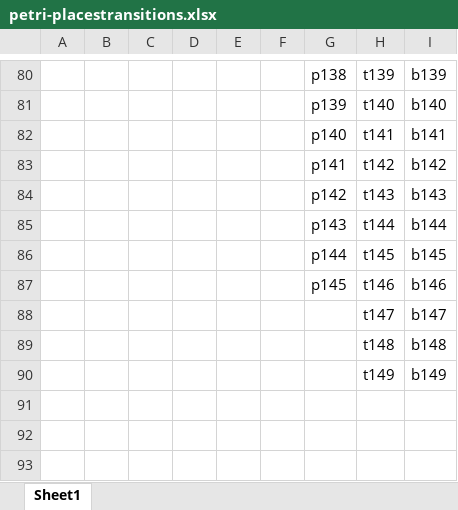
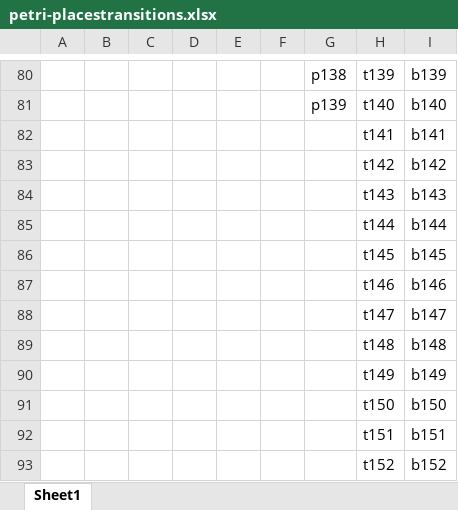
Before and after one commit to Accacio/docsTCC, an Excel workbook: tables/nomenclature/petri-placestransitions.xlsx, sheet Sheet1, drawn as a sheet; only a part is shown, gaps mark what is left out; values as stored, in another font and other column widths than the file's, no borders; the diff names each change by its address in the sheet, - before the commit and + after, or states it on an @@ line.

```diff
--- a/tables/nomenclature/petri-placestransitions.xlsx (sheet Sheet1)
+++ b/tables/nomenclature/petri-placestransitions.xlsx (sheet Sheet1)
-G82: p140
+G82: (empty)
-G83: p141
+G83: (empty)
-G84: p142
+G84: (empty)
-G85: p143
+G85: (empty)
-G86: p144
+G86: (empty)
-G87: p145
+G87: (empty)
+row 91:  |  |  |  |  |  |  | t150 | b150
+row 92:  |  |  |  |  |  |  | t151 | b151
+row 93:  |  |  |  |  |  |  | t152 | b152
```
Also changed, not shown: tables/nomenclature/tags.xlsx, 1 other file.
